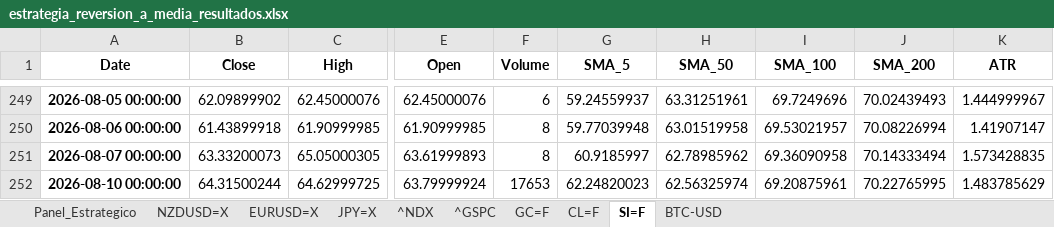
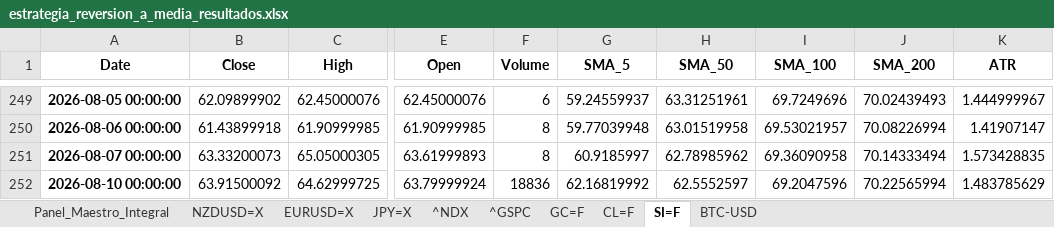
Before and after one commit to albertop0503-rgb/trading-dashboard, an Excel workbook: estrategia_reversion_a_media_resultados.xlsx, sheet SI=F, drawn as a sheet; only a part is shown, gaps mark what is left out; values as stored, in another font and other column widths than the file's, no borders; the diff names each change by its address in the sheet, - before the commit and + after, or states it on an @@ line.

```diff
--- a/estrategia_reversion_a_media_resultados.xlsx (sheet SI=F)
+++ b/estrategia_reversion_a_media_resultados.xlsx (sheet SI=F)
-sheet tab: Panel_Estrategico
+sheet tab: Panel_Maestro_Integral
-B252 (Close): 64.31500244
+B252 (Close): 63.91500092
-F252 (Volume): 17653
+F252 (Volume): 18836
-G252 (SMA_5): 62.24820023
+G252 (SMA_5): 62.16819992
-H252 (SMA_50): 62.56325974
+H252 (SMA_50): 62.5552597
-I252 (SMA_100): 69.20875961
+I252 (SMA_100): 69.2047596
-J252 (SMA_200): 70.22765995
+J252 (SMA_200): 70.22565994
```
Also changed, not shown: sheet Panel_Maestro_Integral, sheet ^NDX, sheet ^GSPC, sheet CL=F, sheet JPY=X, sheet GC=F, 2 more sheets.
